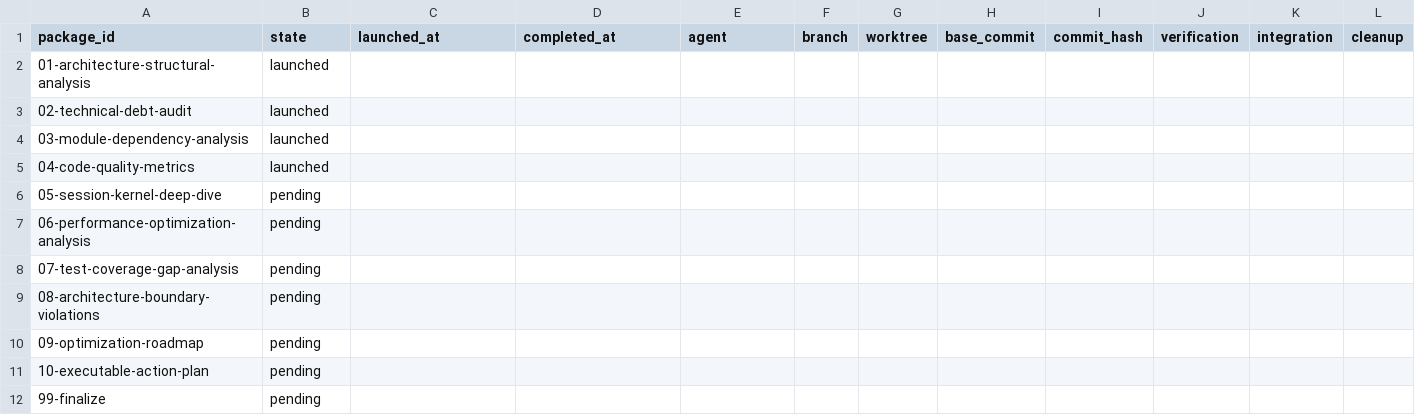
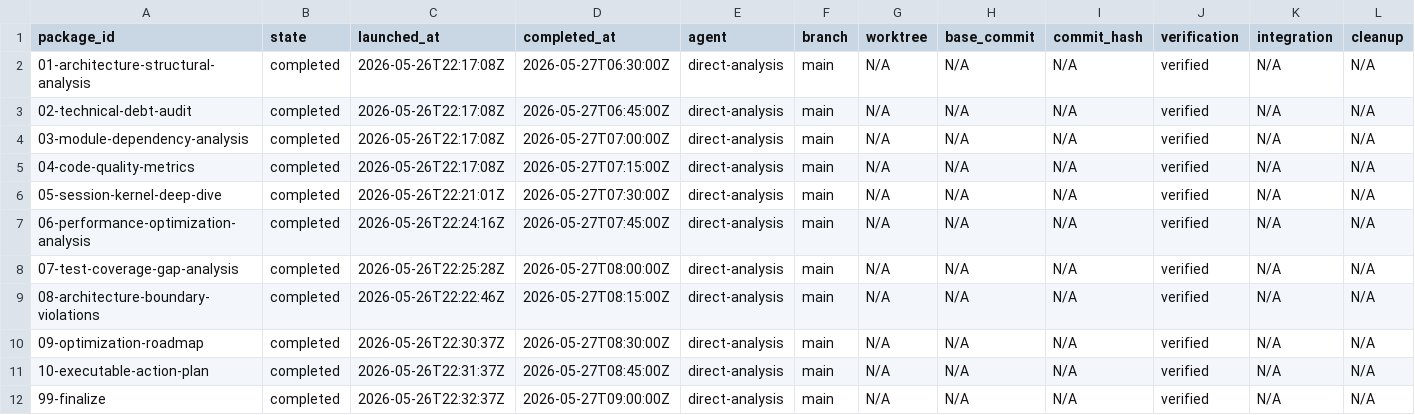
Before and after one commit to teotis/teotis-camera, a TSV file: docs/plans/deep-audit-optimization-orchestration/status/state.tsv, drawn as a sheet; only a part is shown; the diff covers the shown part only; the diff names each change by its address in the sheet, - before the commit and + after, or states it on an @@ line.

```diff
--- a/docs/plans/deep-audit-optimization-orchestration/status/state.tsv
+++ b/docs/plans/deep-audit-optimization-orchestration/status/state.tsv
-B2:B5 (state): launched
+B2:B5 (state): completed
-C2:C5 (launched_at): (empty)
+C2:C5 (launched_at): 2026-05-26T22:17:08Z
-D2 (completed_at): (empty)
+D2 (completed_at): 2026-05-27T06:30:00Z
-E2:E12 (agent): (empty)
+E2:E12 (agent): direct-analysis
-F2:F12 (branch): (empty)
+F2:F12 (branch): main
-G2:G12 (worktree): (empty)
+G2:G12 (worktree): N/A
-H2:H12 (base_commit): (empty)
+H2:H12 (base_commit): N/A
-I2:I12 (commit_hash): (empty)
+I2:I12 (commit_hash): N/A
-J2:J12 (verification): (empty)
+J2:J12 (verification): verified
-K2:K12 (integration): (empty)
+K2:K12 (integration): N/A
-L2:L12 (cleanup): (empty)
+L2:L12 (cleanup): N/A
-D3 (completed_at): (empty)
+D3 (completed_at): 2026-05-27T06:45:00Z
-D4 (completed_at): (empty)
+D4 (completed_at): 2026-05-27T07:00:00Z
-D5 (completed_at): (empty)
+D5 (completed_at): 2026-05-27T07:15:00Z
-B6:B12 (state): pending
+B6:B12 (state): completed
-C6 (launched_at): (empty)
+C6 (launched_at): 2026-05-26T22:21:01Z
-D6 (completed_at): (empty)
+D6 (completed_at): 2026-05-27T07:30:00Z
-C7 (launched_at): (empty)
+C7 (launched_at): 2026-05-26T22:24:16Z
-D7 (completed_at): (empty)
+D7 (completed_at): 2026-05-27T07:45:00Z
-C8 (launched_at): (empty)
+C8 (launched_at): 2026-05-26T22:25:28Z
-D8 (completed_at): (empty)
+D8 (completed_at): 2026-05-27T08:00:00Z
-C9 (launched_at): (empty)
+C9 (launched_at): 2026-05-26T22:22:46Z
-D9 (completed_at): (empty)
+D9 (completed_at): 2026-05-27T08:15:00Z
-C10 (launched_at): (empty)
+C10 (launched_at): 2026-05-26T22:30:37Z
-D10 (completed_at): (empty)
+D10 (completed_at): 2026-05-27T08:30:00Z
-C11 (launched_at): (empty)
+C11 (launched_at): 2026-05-26T22:31:37Z
-D11 (completed_at): (empty)
+D11 (completed_at): 2026-05-27T08:45:00Z
-C12 (launched_at): (empty)
+C12 (launched_at): 2026-05-26T22:32:37Z
-D12 (completed_at): (empty)
+D12 (completed_at): 2026-05-27T09:00:00Z
```
Also changed, not shown: 11 edited cells elsewhere in this file, 12 other files.
